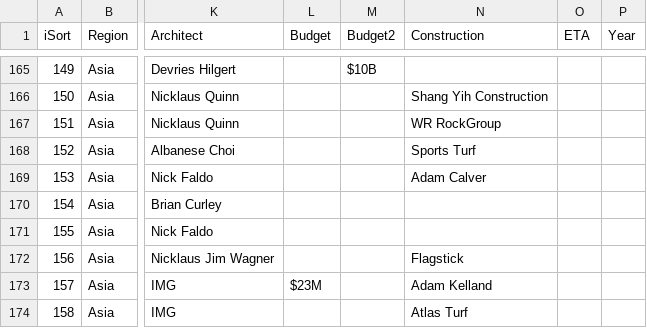
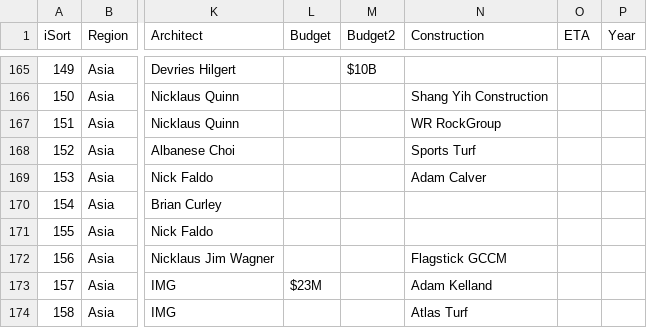
Before and after one commit to stennety/mywebsite, a CSV file: _data/allGolf.csv, drawn as a sheet; only a part is shown, gaps mark what is left out; the diff covers the shown part only; the diff names each change by its address in the sheet, - before the commit and + after, or states it on an @@ line.

```diff
--- a/_data/allGolf.csv
+++ b/_data/allGolf.csv
-N172 (Construction): Flagstick
+N172 (Construction): Flagstick GCCM
```
Also changed, not shown: 2 added rows and 13 edited cells elsewhere in this file.
